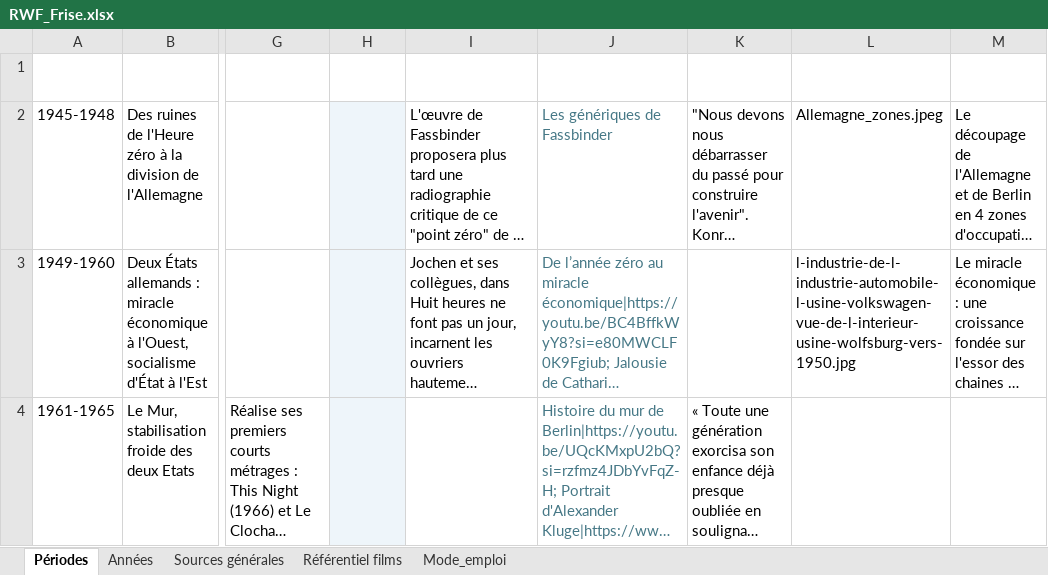
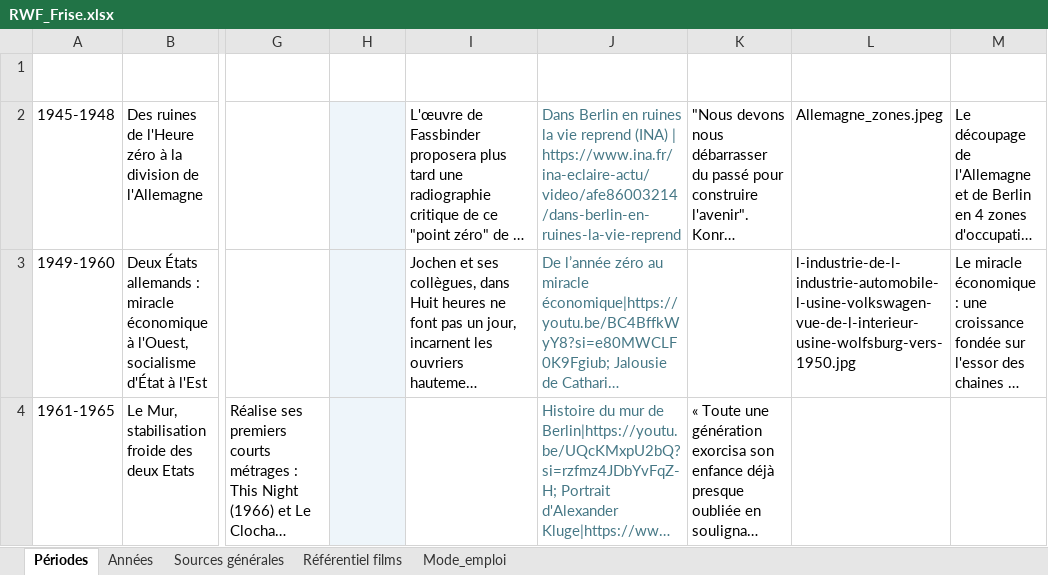
Before and after one commit to Fhammerli/Frise-Fassbinder, an Excel workbook: RWF_Frise.xlsx, sheet Périodes, drawn as a sheet; only a part is shown, gaps mark what is left out; long unchanged cells end in …; values as stored, in another font and other column widths than the file's, no borders; table styles not drawn; the diff names each change by its address in the sheet, - before the commit and + after, or states it on an @@ line.

Commit message:
Add files via upload

```diff
--- a/RWF_Frise.xlsx (sheet Périodes)
+++ b/RWF_Frise.xlsx (sheet Périodes)
-J2 (Liens): Les génériques de Fassbinder
+J2 (Liens): Dans Berlin en ruines la vie reprend (INA) | https://www.ina.fr/ina-eclaire-actu/video/afe86003214/dans-berlin-en-ruines-la-vie-reprend
```
